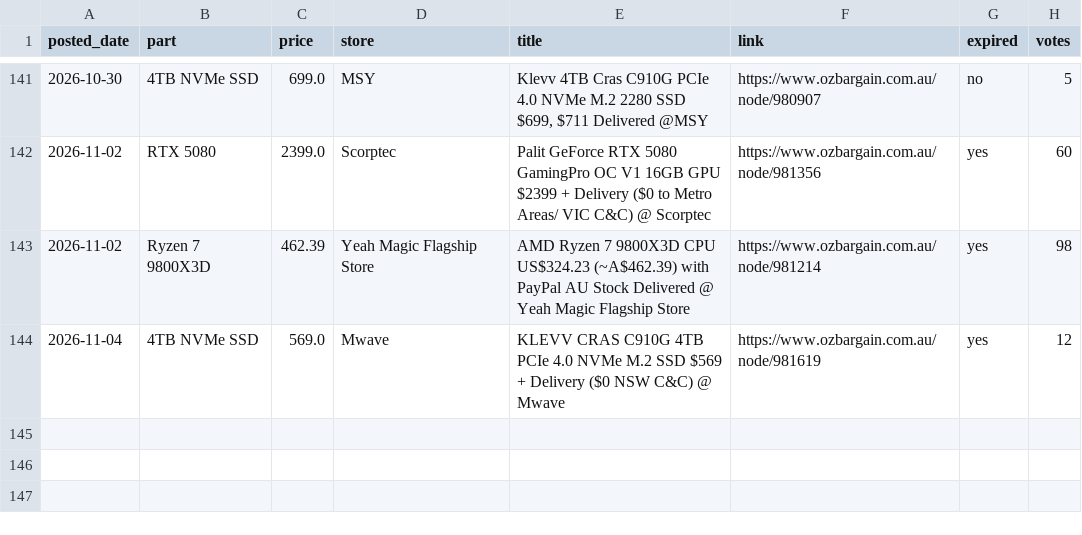
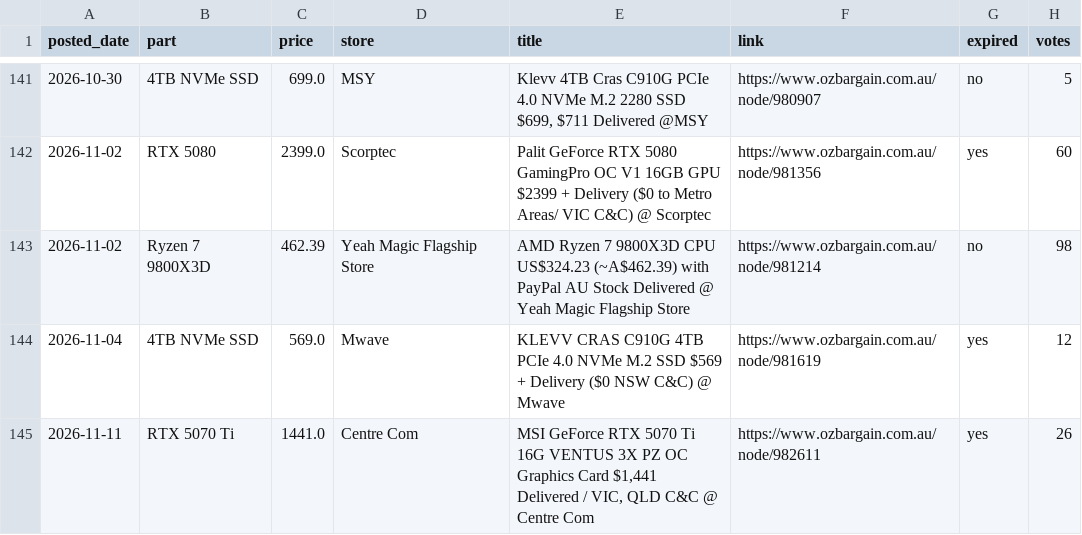
Before and after one commit to rickybischoff1994/pc-deal-tracker, a CSV file: deal_history.csv, drawn as a sheet; only a part is shown, gaps mark what is left out.

```diff
--- a/deal_history.csv
+++ b/deal_history.csv
@@ -142,3 +142,4 @@ posted_date,part,price,store,title,link,expired,votes
 2026-11-02,RTX 5080,2399.0,Scorptec,Palit GeForce RTX 5080 GamingPro OC V1 16GB GPU $2399 + Delivery ($0 to Metro Areas/ VIC C&C) @ Scorptec,https://www.ozbargain.com.au/node/981356,yes,60
-2026-11-02,Ryzen 7 9800X3D,462.39,Yeah Magic Flagship Store,AMD Ryzen 7 9800X3D CPU US$324.23 (~A$462.39) with PayPal AU Stock Delivered @ Yeah Magic Flagship Store,https://www.ozbargain.com.au/node/981214,yes,98
+2026-11-02,Ryzen 7 9800X3D,462.39,Yeah Magic Flagship Store,AMD Ryzen 7 9800X3D CPU US$324.23 (~A$462.39) with PayPal AU Stock Delivered @ Yeah Magic Flagship Store,https://www.ozbargain.com.au/node/981214,no,98
 2026-11-04,4TB NVMe SSD,569.0,Mwave,KLEVV CRAS C910G 4TB PCIe 4.0 NVMe M.2 SSD $569 + Delivery ($0 NSW C&C) @ Mwave,https://www.ozbargain.com.au/node/981619,yes,12
+2026-11-11,RTX 5070 Ti,1441.0,Centre Com,"MSI GeForce RTX 5070 Ti 16G VENTUS 3X PZ OC Graphics Card $1,441 Delivered / VIC, QLD C&C @ Centre Com",https://www.ozbargain.com.au/node/982611,yes,26
```
Also changed, not shown: price_history.csv, 13 other files.
